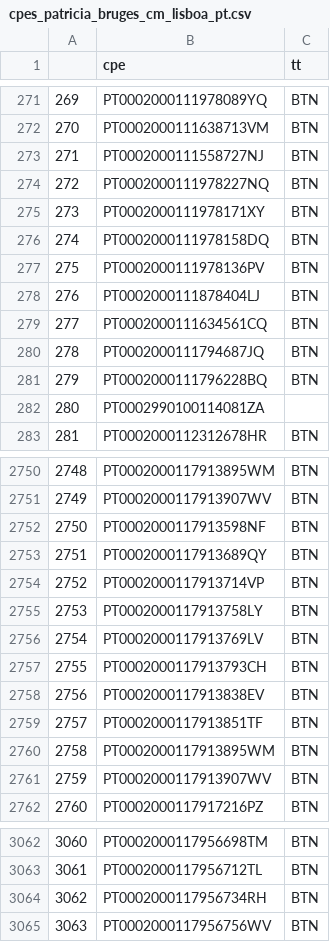
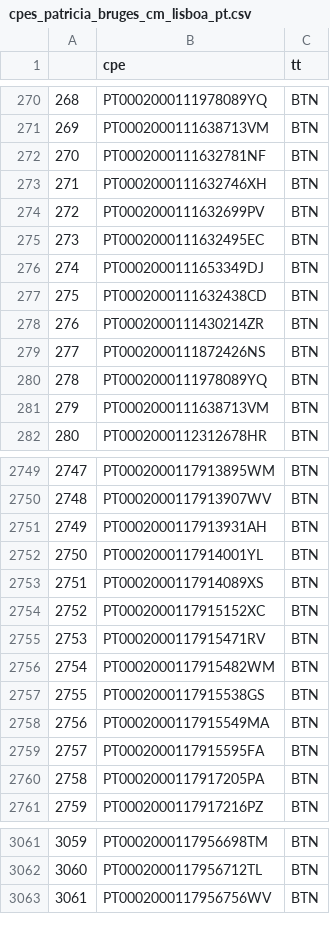
Before and after one commit to FranMacedo/ScrapeEdpWebsite, a CSV file: downloads/logs/cpes_patricia_bruges_cm_lisboa_pt.csv, drawn as a sheet; only a part is shown, gaps mark what is left out; removed rows and columns are numbered as before the commit, all else as after; the diff covers the shown part only; the diff names each change by its address in the sheet, - before the commit and + after, or states it on an @@ line.

```diff
--- a/downloads/logs/cpes_patricia_bruges_cm_lisboa_pt.csv
+++ b/downloads/logs/cpes_patricia_bruges_cm_lisboa_pt.csv
@@ column A renumbered from row 66 down @@
-B272 (cpe): PT0002000111558727NJ
+B272 (cpe): PT0002000111632781NF
-B273 (cpe): PT0002000111978227NQ
+B273 (cpe): PT0002000111632746XH
-B274 (cpe): PT0002000111978171XY
+B274 (cpe): PT0002000111632699PV
-B275 (cpe): PT0002000111978158DQ
+B275 (cpe): PT0002000111632495EC
-B276 (cpe): PT0002000111978136PV
+B276 (cpe): PT0002000111653349DJ
-B277 (cpe): PT0002000111878404LJ
+B277 (cpe): PT0002000111632438CD
-B278 (cpe): PT0002000111634561CQ
+B278 (cpe): PT0002000111430214ZR
-B279 (cpe): PT0002000111794687JQ
+B279 (cpe): PT0002000111872426NS
-B280 (cpe): PT0002000111796228BQ
+B280 (cpe): PT0002000111978089YQ
-row 282: 280 | PT0002990100114081ZA
+row 281: 279 | PT0002000111638713VM | BTN
-B2751 (cpe): PT0002000117913598NF
+B2751 (cpe): PT0002000117913931AH
-B2752 (cpe): PT0002000117913689QY
+B2752 (cpe): PT0002000117914001YL
-B2753 (cpe): PT0002000117913714VP
+B2753 (cpe): PT0002000117914089XS
-B2754 (cpe): PT0002000117913758LY
+B2754 (cpe): PT0002000117915152XC
-B2755 (cpe): PT0002000117913769LV
+B2755 (cpe): PT0002000117915471RV
-B2756 (cpe): PT0002000117913793CH
+B2756 (cpe): PT0002000117915482WM
-B2757 (cpe): PT0002000117913838EV
+B2757 (cpe): PT0002000117915538GS
-B2758 (cpe): PT0002000117913851TF
+B2758 (cpe): PT0002000117915549MA
-B2759 (cpe): PT0002000117913895WM
+B2759 (cpe): PT0002000117915595FA
-B2760 (cpe): PT0002000117913907WV
+B2760 (cpe): PT0002000117917205PA
-row 3064: 3062 | PT0002000117956734RH | BTN
```
Also changed, not shown: 1 removed row elsewhere in this file, 2 other files.
